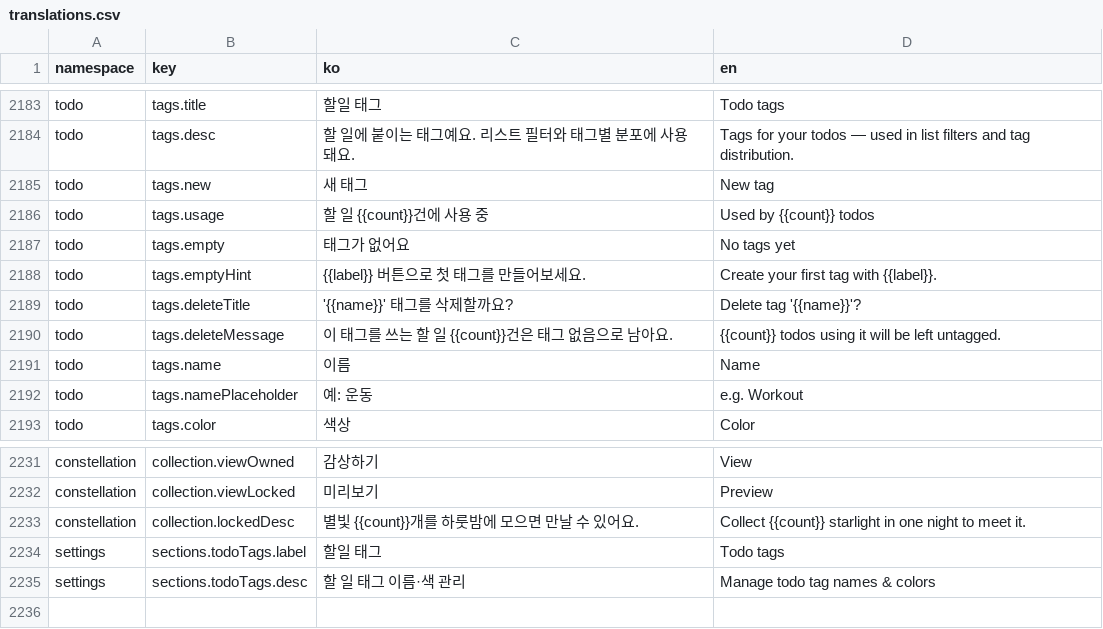
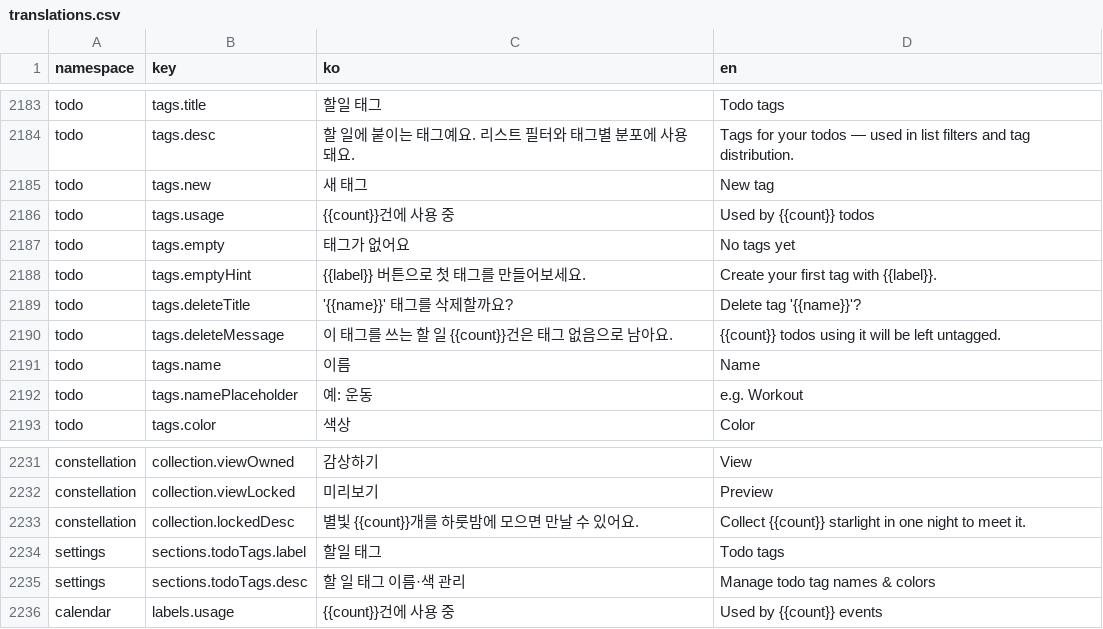
Before and after one commit to lshdainty/porest-desk-front, a CSV file: i18n/translations.csv, drawn as a sheet; only a part is shown, gaps mark what is left out.

```diff
--- a/i18n/translations.csv
+++ b/i18n/translations.csv
@@ -2185,3 +2185,3 @@ todo,tags.desc,할 일에 붙이는 태그예요. 리스트 필터와 태그별
 todo,tags.new,새 태그,New tag
-todo,tags.usage,할 일 {{count}}건에 사용 중,Used by {{count}} todos
+todo,tags.usage,{{count}}건에 사용 중,Used by {{count}} todos
 todo,tags.empty,태그가 없어요,No tags yet
@@ -2235 +2235,2 @@ settings,sections.todoTags.label,할일 태그,Todo tags
 settings,sections.todoTags.desc,할 일 태그 이름·색 관리,Manage todo tag names & colors
+calendar,labels.usage,{{count}}건에 사용 중,Used by {{count}} events
```
Also changed, not shown: 2 other files.
